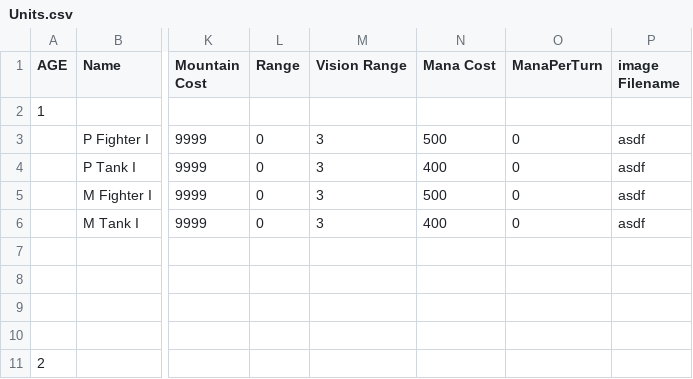
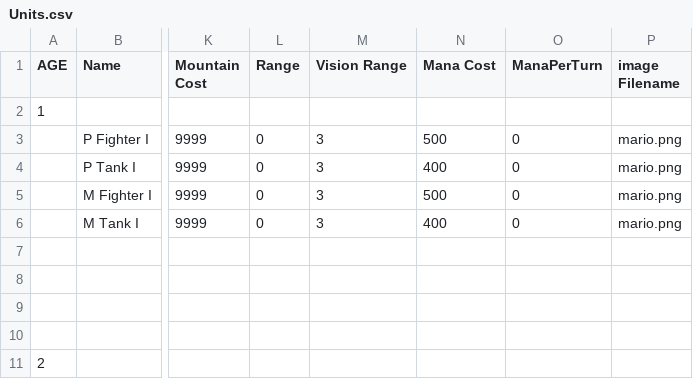
Before and after one commit to Mshnik/Fina, a CSV file: game/Units.csv, drawn as a sheet; only a part is shown, gaps mark what is left out; the diff names each change by its address in the sheet, - before the commit and + after, or states it on an @@ line.

```diff
--- a/game/Units.csv
+++ b/game/Units.csv
-P3:P6 (image Filename): asdf
+P3:P6 (image Filename): mario.png
```
Also changed, not shown: 13 other files.
